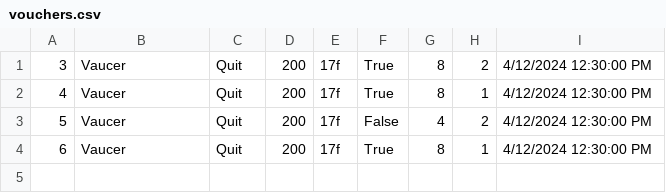
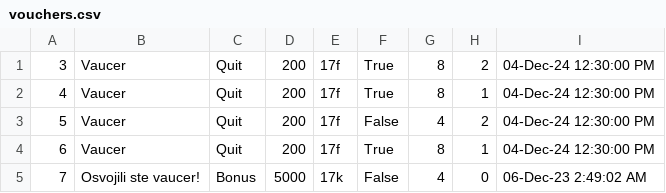
Before and after one commit to ivanailijin/SIMS-Project-team-C, a CSV file: TravelService/TravelService/Resources/Data/vouchers.csv, drawn as a sheet.

Commit message:
Bonus vauceri

```diff
--- a/TravelService/TravelService/Resources/Data/vouchers.csv
+++ b/TravelService/TravelService/Resources/Data/vouchers.csv
@@ -1,4 +1,5 @@
-3|Vaucer|Quit|200|17f|True|8|2|4/12/2024 12:30:00 PM
-4|Vaucer|Quit|200|17f|True|8|1|4/12/2024 12:30:00 PM
-5|Vaucer|Quit|200|17f|False|4|2|4/12/2024 12:30:00 PM
-6|Vaucer|Quit|200|17f|True|8|1|4/12/2024 12:30:00 PM
+3|Vaucer|Quit|200|17f|True|8|2|04-Dec-24 12:30:00 PM
+4|Vaucer|Quit|200|17f|True|8|1|04-Dec-24 12:30:00 PM
+5|Vaucer|Quit|200|17f|False|4|2|04-Dec-24 12:30:00 PM
+6|Vaucer|Quit|200|17f|True|8|1|04-Dec-24 12:30:00 PM
+7|Osvojili ste vaucer!|Bonus|5000|17k|False|4|0|06-Dec-23 2:49:02 AM
```
Also changed, not shown: TravelService/TravelService/Resources/Data/guest.csv, TravelService/TravelService/Resources/Data/tour.csv, 3 other files.
